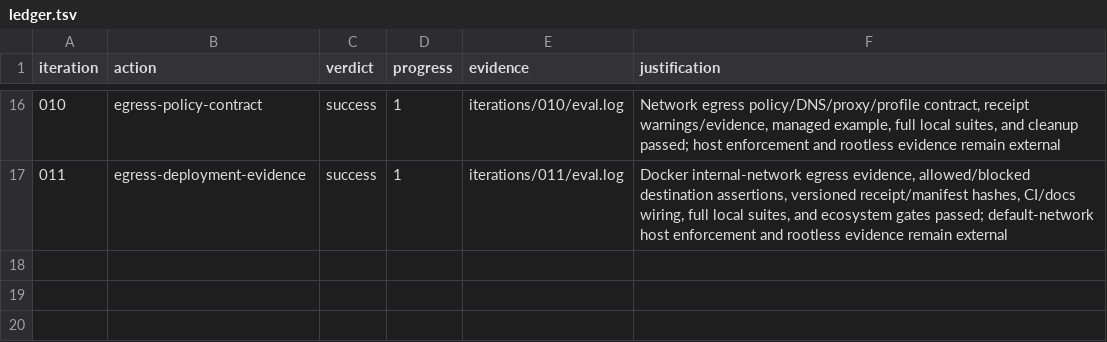
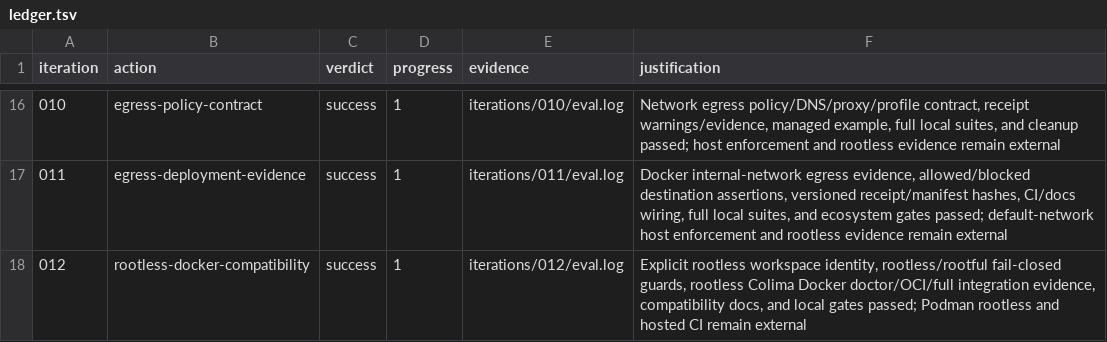
Before and after one commit to kujolang/workcell, a TSV file: .loop-engineering/ledger.tsv, drawn as a sheet; only a part is shown, gaps mark what is left out.

Commit message:
docs: record rootless deployment evidence

```diff
--- a/.loop-engineering/ledger.tsv
+++ b/.loop-engineering/ledger.tsv
@@ -17 +17,2 @@ iteration	action	verdict	progress	evidence	justification
 011	egress-deployment-evidence	success	1	iterations/011/eval.log	Docker internal-network egress evidence, allowed/blocked destination assertions, versioned receipt/manifest hashes, CI/docs wiring, full local suites, and ecosystem gates passed; default-network host enforcement and rootless evidence remain external
+012	rootless-docker-compatibility	success	1	iterations/012/eval.log	Explicit rootless workspace identity, rootless/rootful fail-closed guards, rootless Colima Docker doctor/OCI/full integration evidence, compatibility docs, and local gates passed; Podman rootless and hosted CI remain external
```
Also changed, not shown: 8 other files.
